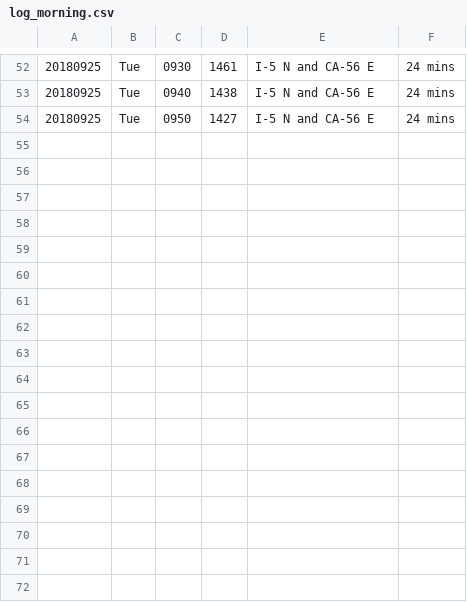
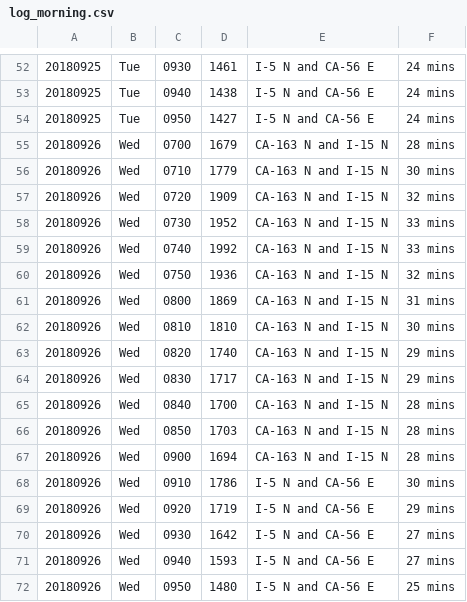
Before and after one commit to jamesarmenta/commute-time, a CSV file: log_morning.csv, drawn as a sheet; only a part is shown, gaps mark what is left out.

```diff
--- a/log_morning.csv
+++ b/log_morning.csv
@@ -54 +54,19 @@
 20180925,Tue,0950,1427,I-5 N and CA-56 E,24 mins
+20180926,Wed,0700,1679,CA-163 N and I-15 N,28 mins
+20180926,Wed,0710,1779,CA-163 N and I-15 N,30 mins
+20180926,Wed,0720,1909,CA-163 N and I-15 N,32 mins
+20180926,Wed,0730,1952,CA-163 N and I-15 N,33 mins
+20180926,Wed,0740,1992,CA-163 N and I-15 N,33 mins
+20180926,Wed,0750,1936,CA-163 N and I-15 N,32 mins
+20180926,Wed,0800,1869,CA-163 N and I-15 N,31 mins
+20180926,Wed,0810,1810,CA-163 N and I-15 N,30 mins
+20180926,Wed,0820,1740,CA-163 N and I-15 N,29 mins
+20180926,Wed,0830,1717,CA-163 N and I-15 N,29 mins
+20180926,Wed,0840,1700,CA-163 N and I-15 N,28 mins
+20180926,Wed,0850,1703,CA-163 N and I-15 N,28 mins
+20180926,Wed,0900,1694,CA-163 N and I-15 N,28 mins
+20180926,Wed,0910,1786,I-5 N and CA-56 E,30 mins
+20180926,Wed,0920,1719,I-5 N and CA-56 E,29 mins
+20180926,Wed,0930,1642,I-5 N and CA-56 E,27 mins
+20180926,Wed,0940,1593,I-5 N and CA-56 E,27 mins
+20180926,Wed,0950,1480,I-5 N and CA-56 E,25 mins
```
Also changed, not shown: log_evening.csv.
